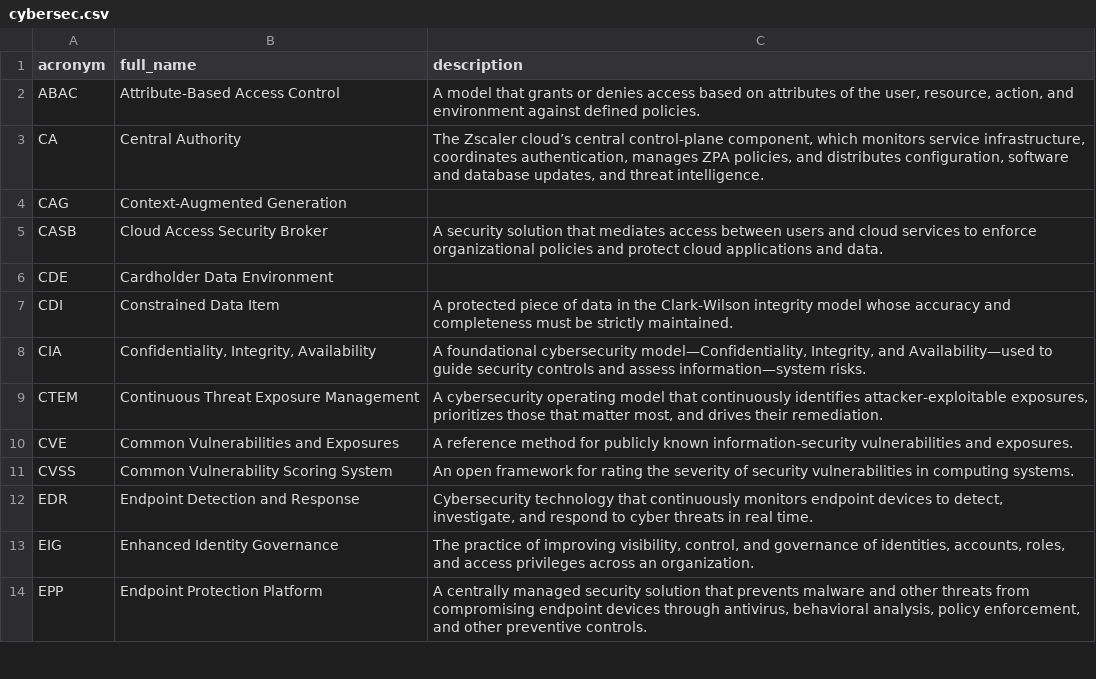
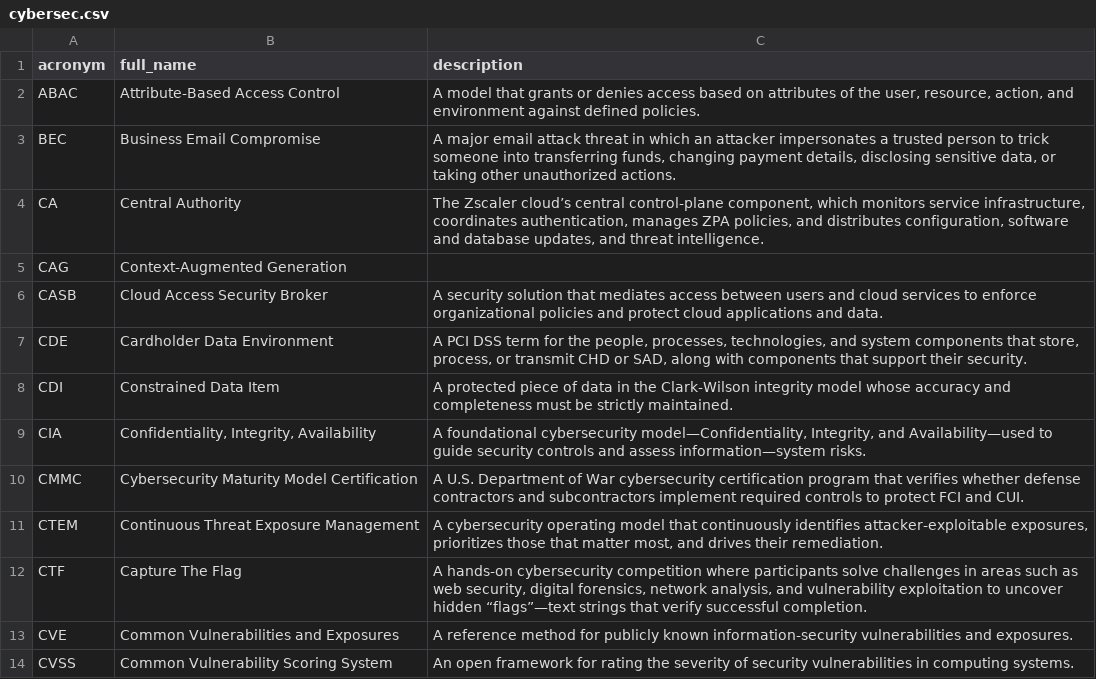
Before and after one commit to NoelStanfordOveson/mezmerize, a CSV file: data/cybersec.csv, drawn as a sheet; only a part is shown; the shorter side is filled out with more unchanged rows; the diff covers the shown part only.

Commit message:
Fill in descriptions and add new acronyms

```diff
--- a/data/cybersec.csv
+++ b/data/cybersec.csv
@@ -2,2 +2,3 @@ acronym,full_name,description
 ABAC,Attribute-Based Access Control,"A model that grants or denies access based on attributes of the user, resource, action, and environment against defined policies."
+BEC,Business Email Compromise,"A major email attack threat in which an attacker impersonates a trusted person to trick someone into transferring funds, changing payment details, disclosing sensitive data, or taking other unauthorized actions."
 CA,Central Authority,"The Zscaler cloud’s central control-plane component, which monitors service infrastructure, coordinates authentication, manages ZPA policies, and distributes configuration, software and database updates, and threat intelligence."
@@ -5,6 +6,8 @@ CAG,Context-Augmented Generation,
 CASB,Cloud Access Security Broker,A security solution that mediates access between users and cloud services to enforce organizational policies and protect cloud applications and data.
-CDE,Cardholder Data Environment,
+CDE,Cardholder Data Environment,"A PCI DSS term for the people, processes, technologies, and system components that store, process, or transmit CHD or SAD, along with components that support their security."
 CDI,Constrained Data Item,A protected piece of data in the Clark-Wilson integrity model whose accuracy and completeness must be strictly maintained.
 CIA,"Confidentiality, Integrity, Availability","A foundational cybersecurity model—Confidentiality, Integrity, and Availability—used to guide security controls and assess information—system risks."
+CMMC,Cybersecurity Maturity Model Certification,A U.S. Department of War cybersecurity certification program that verifies whether defense contractors and subcontractors implement required controls to protect FCI and CUI.
 CTEM,Continuous Threat Exposure Management,"A cybersecurity operating model that continuously identifies attacker-exploitable exposures, prioritizes those that matter most, and drives their remediation."
+CTF,Capture The Flag,"A hands-on cybersecurity competition where participants solve challenges in areas such as web security, digital forensics, network analysis, and vulnerability exploitation to uncover hidden “flags”—text strings that verify successful completion."
 CVE,Common Vulnerabilities and Exposures,A reference method for publicly known information-security vulnerabilities and exposures.
```
Also changed, not shown: 13 added rows and 1 edited cell elsewhere in this file, data/engineer.csv, 2 other files.
